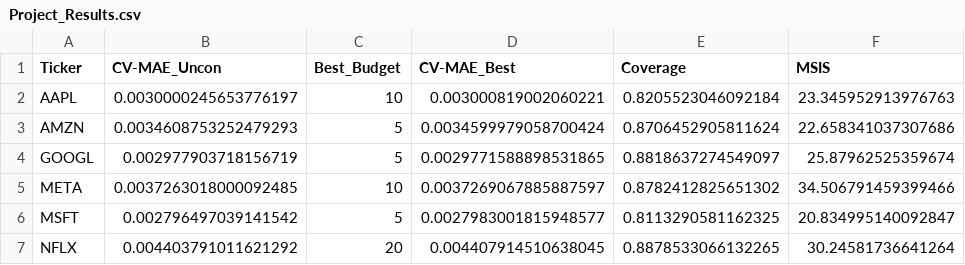
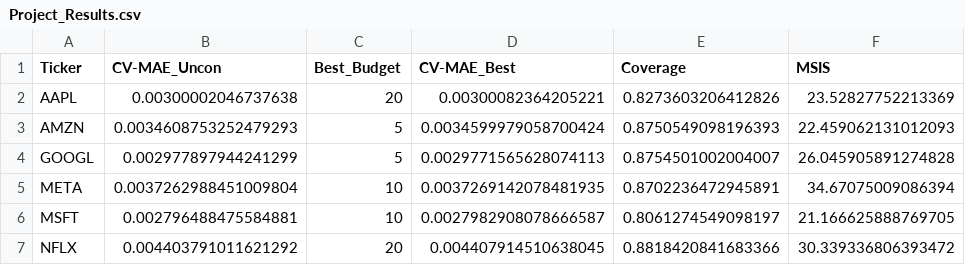
Before and after one commit to JustinHsu1019/MSExcelFile, a CSV file: result/Project_Results.csv, drawn as a sheet.

```diff
--- a/result/Project_Results.csv
+++ b/result/Project_Results.csv
@@ -1,7 +1,7 @@
 Ticker,CV-MAE_Uncon,Best_Budget,CV-MAE_Best,Coverage,MSIS
-AAPL,0.0030000245653776197,10,0.003000819002060221,0.8205523046092184,23.345952913976763
-AMZN,0.0034608753252479293,5,0.0034599979058700424,0.8706452905811624,22.658341037307686
-GOOGL,0.002977903718156719,5,0.0029771588898531865,0.8818637274549097,25.87962525359674
-META,0.0037263018000092485,10,0.0037269067885887597,0.8782412825651302,34.506791459399466
-MSFT,0.002796497039141542,5,0.0027983001815948577,0.8113290581162325,20.834995140092847
-NFLX,0.004403791011621292,20,0.004407914510638045,0.8878533066132265,30.24581736641264
+AAPL,0.00300002046737638,20,0.00300082364205221,0.8273603206412826,23.52827752213369
+AMZN,0.0034608753252479293,5,0.0034599979058700424,0.8750549098196393,22.459062131012093
+GOOGL,0.002977897944241299,5,0.0029771565628074113,0.8754501002004007,26.045905891274828
+META,0.0037262988451009804,10,0.0037269142078481935,0.8702236472945891,34.67075009086394
+MSFT,0.002796488475584881,10,0.0027982908078666587,0.8061274549098197,21.166625888769705
+NFLX,0.004403791011621292,20,0.004407914510638045,0.8818420841683366,30.339336806393472
```
Also changed, not shown: 20 other files.
